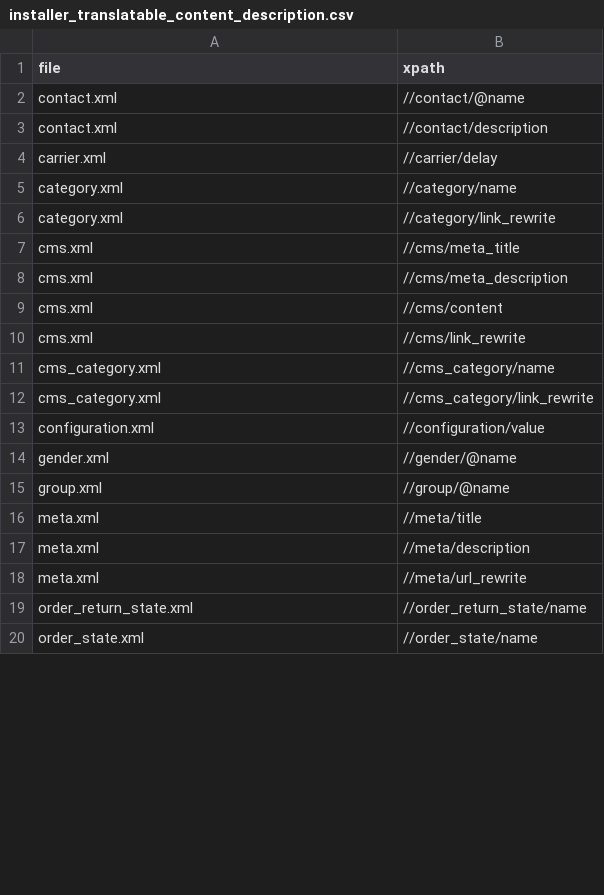
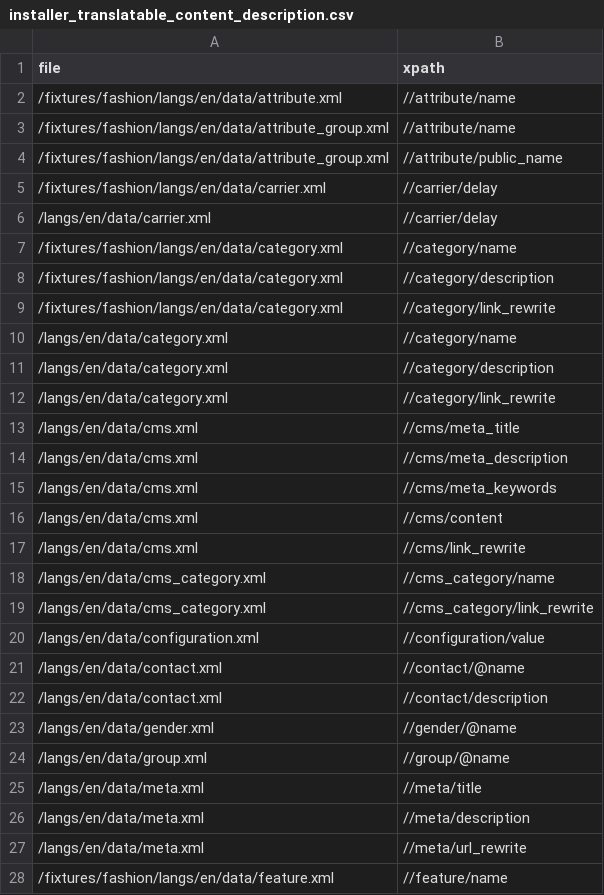
Before and after one commit to djfm/localize_xml, a CSV file: installer_translatable_content_description.csv, drawn as a sheet; only a part is shown; the diff covers the shown part only.

Commit message:
// updated to ps1.6

```diff
--- a/installer_translatable_content_description.csv
+++ b/installer_translatable_content_description.csv
@@ -1,20 +1,28 @@
 file,xpath
-contact.xml,//contact/@name
-contact.xml,//contact/description
-carrier.xml,//carrier/delay
-category.xml,//category/name
-category.xml,//category/link_rewrite
-cms.xml,//cms/meta_title
-cms.xml,//cms/meta_description
-cms.xml,//cms/content
-cms.xml,//cms/link_rewrite
-cms_category.xml,//cms_category/name
-cms_category.xml,//cms_category/link_rewrite
-configuration.xml,//configuration/value
-gender.xml,//gender/@name
-group.xml,//group/@name
-meta.xml,//meta/title
-meta.xml,//meta/description
-meta.xml,//meta/url_rewrite
-order_return_state.xml,//order_return_state/name
-order_state.xml,//order_state/name
+/fixtures/fashion/langs/en/data/attribute.xml,//attribute/name
+/fixtures/fashion/langs/en/data/attribute_group.xml,//attribute/name
+/fixtures/fashion/langs/en/data/attribute_group.xml,//attribute/public_name
+/fixtures/fashion/langs/en/data/carrier.xml,//carrier/delay
+/langs/en/data/carrier.xml,//carrier/delay
+/fixtures/fashion/langs/en/data/category.xml,//category/name
+/fixtures/fashion/langs/en/data/category.xml,//category/description
+/fixtures/fashion/langs/en/data/category.xml,//category/link_rewrite
+/langs/en/data/category.xml,//category/name
+/langs/en/data/category.xml,//category/description
+/langs/en/data/category.xml,//category/link_rewrite
+/langs/en/data/cms.xml,//cms/meta_title
+/langs/en/data/cms.xml,//cms/meta_description
+/langs/en/data/cms.xml,//cms/meta_keywords
+/langs/en/data/cms.xml,//cms/content
+/langs/en/data/cms.xml,//cms/link_rewrite
+/langs/en/data/cms_category.xml,//cms_category/name
+/langs/en/data/cms_category.xml,//cms_category/link_rewrite
+/langs/en/data/configuration.xml,//configuration/value
+/langs/en/data/contact.xml,//contact/@name
+/langs/en/data/contact.xml,//contact/description
+/langs/en/data/gender.xml,//gender/@name
+/langs/en/data/group.xml,//group/@name
+/langs/en/data/meta.xml,//meta/title
+/langs/en/data/meta.xml,//meta/description
+/langs/en/data/meta.xml,//meta/url_rewrite
+/fixtures/fashion/langs/en/data/feature.xml,//feature/name
```
Also changed, not shown: 11 added rows, 2 removed rows and 4 edited cells elsewhere in this file.
